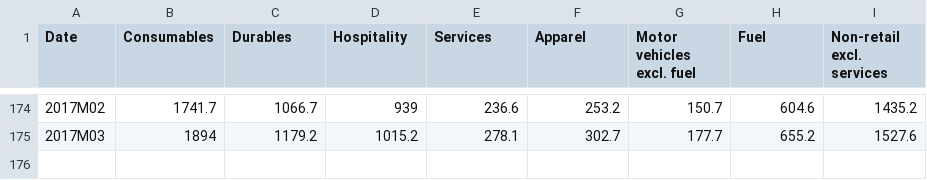
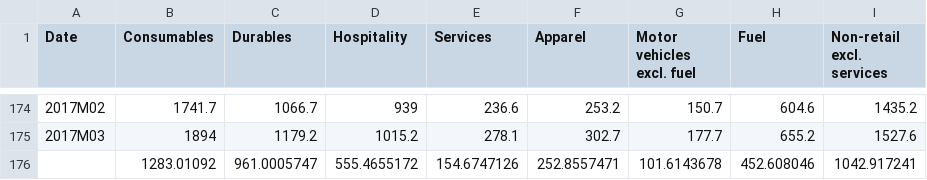
Before and after one commit to lilwang233/QBUS6840-Project, a CSV file: ele_card.csv, drawn as a sheet; only a part is shown, gaps mark what is left out.

Commit message:
Added New Models and Datasets

```diff
--- a/ele_card.csv
+++ b/ele_card.csv
@@ -175 +175,2 @@ Date,Consumables,Durables,Hospitality,Services,Apparel,Motor vehicles excl. fuel
 2017M03,1894,1179.2,1015.2,278.1,302.7,177.7,655.2,1527.6
+,1283.01092,961.0005747,555.4655172,154.6747126,252.8557471,101.6143678,452.608046,1042.917241
```
Also changed, not shown: 5 other files.
